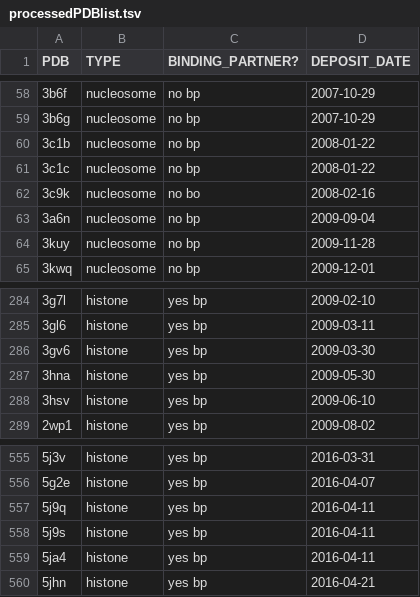
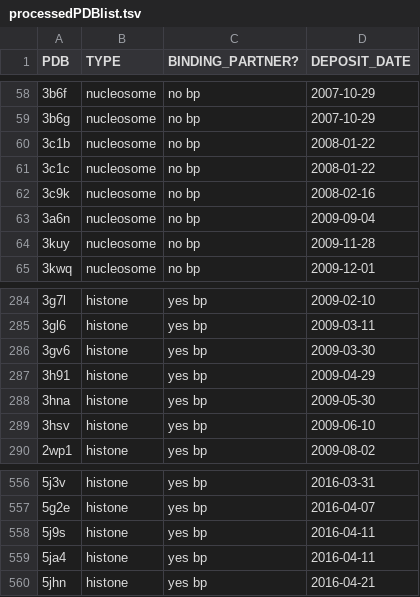
Before and after one commit to yaromar/project1, a TSV file: pipeline/processedPDBlist.tsv, drawn as a sheet; only a part is shown, gaps mark what is left out.

```diff
--- a/pipeline/processedPDBlist.tsv
+++ b/pipeline/processedPDBlist.tsv
@@ -61,3 +61,3 @@ PDB	TYPE	BINDING_PARTNER?	DEPOSIT_DATE
 3c1c	nucleosome	no bp	2008-01-22
-3c9k	nucleosome	no bo	2008-02-16
+3c9k	nucleosome	no bp	2008-02-16
 3a6n	nucleosome	no bp	2009-09-04
@@ -286,2 +286,3 @@ PDB	TYPE	BINDING_PARTNER?	DEPOSIT_DATE
 3gv6	histone	yes bp	2009-03-30
+3h91	histone	yes bp	2009-04-29
 3hna	histone	yes bp	2009-05-30
@@ -556,3 +557,2 @@ PDB	TYPE	BINDING_PARTNER?	DEPOSIT_DATE
 5g2e	histone	yes bp	2016-04-07
-5j9q	histone	yes bp	2016-04-11
 5j9s	histone	yes bp	2016-04-11
```
Also changed, not shown: pipeline/histoneBP.tsv, pipeline/histoneInterfaces.tsv, 1 other file.
